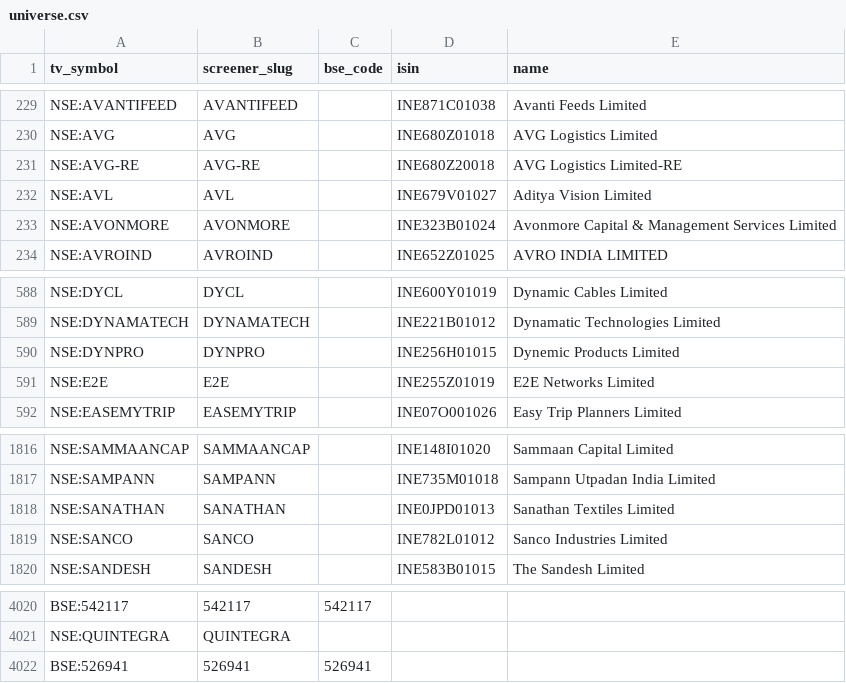
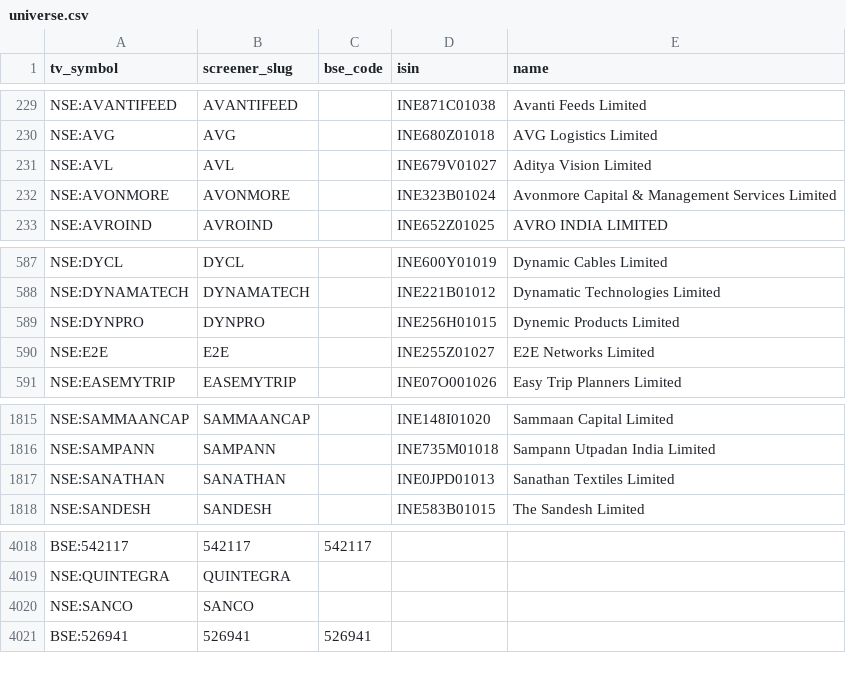
Before and after one commit to KalpenPatel2026/tv-shareholding-overlay, a CSV file: universe.csv, drawn as a sheet; only a part is shown, gaps mark what is left out.

Commit message:
data: final 2026-06-04T23:14Z

```diff
--- a/universe.csv
+++ b/universe.csv
@@ -230,3 +230,2 @@ NSE:AVANTIFEED,AVANTIFEED,,INE871C01038,Avanti Feeds Limited
 NSE:AVG,AVG,,INE680Z01018,AVG Logistics Limited
-NSE:AVG-RE,AVG-RE,,INE680Z20018,AVG Logistics Limited-RE
 NSE:AVL,AVL,,INE679V01027,Aditya Vision Limited
@@ -590,3 +589,3 @@ NSE:DYNAMATECH,DYNAMATECH,,INE221B01012,Dynamatic Technologies Limited
 NSE:DYNPRO,DYNPRO,,INE256H01015,Dynemic Products Limited
-NSE:E2E,E2E,,INE255Z01019,E2E Networks Limited
+NSE:E2E,E2E,,INE255Z01027,E2E Networks Limited
 NSE:EASEMYTRIP,EASEMYTRIP,,INE07O001026,Easy Trip Planners Limited
@@ -1818,3 +1817,2 @@ NSE:SAMPANN,SAMPANN,,INE735M01018,Sampann Utpadan India Limited
 NSE:SANATHAN,SANATHAN,,INE0JPD01013,Sanathan Textiles Limited
-NSE:SANCO,SANCO,,INE782L01012,Sanco Industries Limited
 NSE:SANDESH,SANDESH,,INE583B01015,The Sandesh Limited
@@ -4021,2 +4019,3 @@ BSE:542117,542117,542117,,
 NSE:QUINTEGRA,QUINTEGRA,,,
+NSE:SANCO,SANCO,,,
 BSE:526941,526941,526941,,
```
Also changed, not shown: 1 other file.
